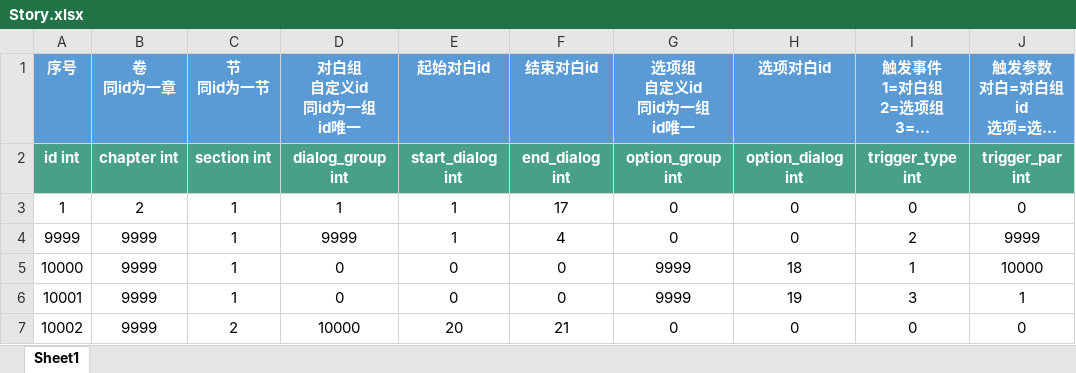
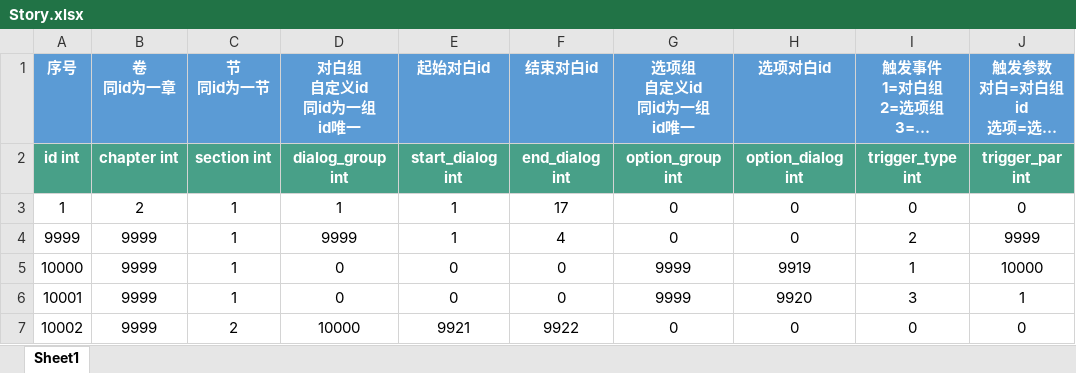
Before and after one commit to persiewoo/mnData, an Excel workbook: common/Story.xlsx, sheet Sheet1, drawn as a sheet; only a part is shown; long unchanged cells end in …; values as stored, in another font and other column widths than the file's, no borders; the diff names each change by its address in the sheet, - before the commit and + after, or states it on an @@ line.

```diff
--- a/common/Story.xlsx (sheet Sheet1)
+++ b/common/Story.xlsx (sheet Sheet1)
-H5 (选项对白id): 18
+H5 (选项对白id): 9919
-H6 (选项对白id): 19
+H6 (选项对白id): 9920
-E7 (起始对白id): 20
+E7 (起始对白id): 9921
-F7 (结束对白id): 21
+F7 (结束对白id): 9922
```
Also changed, not shown: common/Dialog.xlsx.
